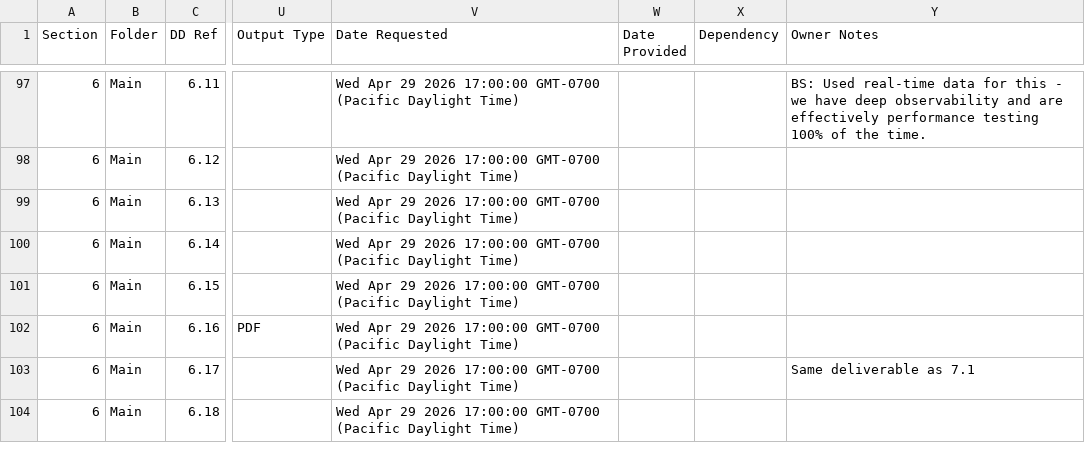
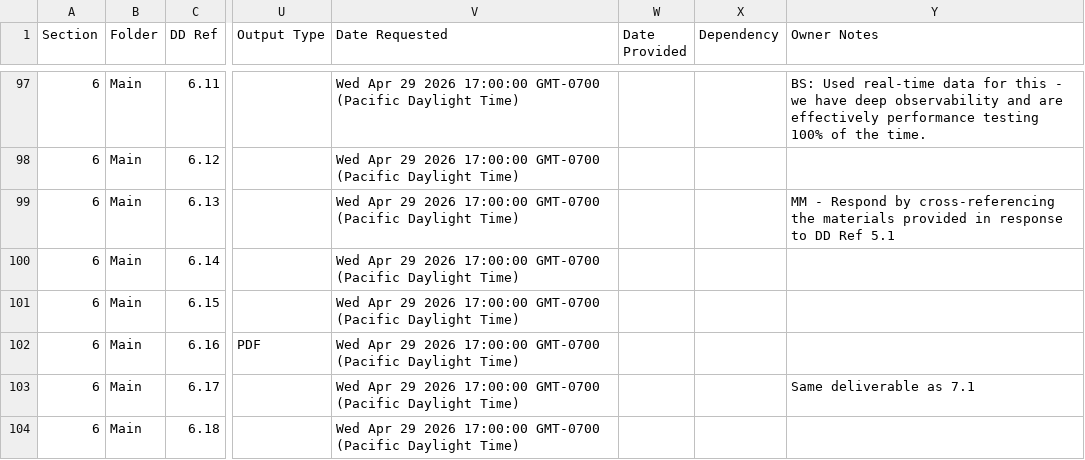
Before and after one commit to tbettles-code/integra-dd-data, a CSV file: data/internal_full.csv, drawn as a sheet; only a part is shown, gaps mark what is left out; the diff names each change by its address in the sheet, - before the commit and + after, or states it on an @@ line.

Commit message:
Update DD external view — 2026-05-17T23:33:01.589Z

```diff
--- a/data/internal_full.csv
+++ b/data/internal_full.csv
-Y99 (Owner Notes): (empty)
+Y99 (Owner Notes): MM - Respond by cross-referencing the materials provided in response to DD Ref 5.1
```
